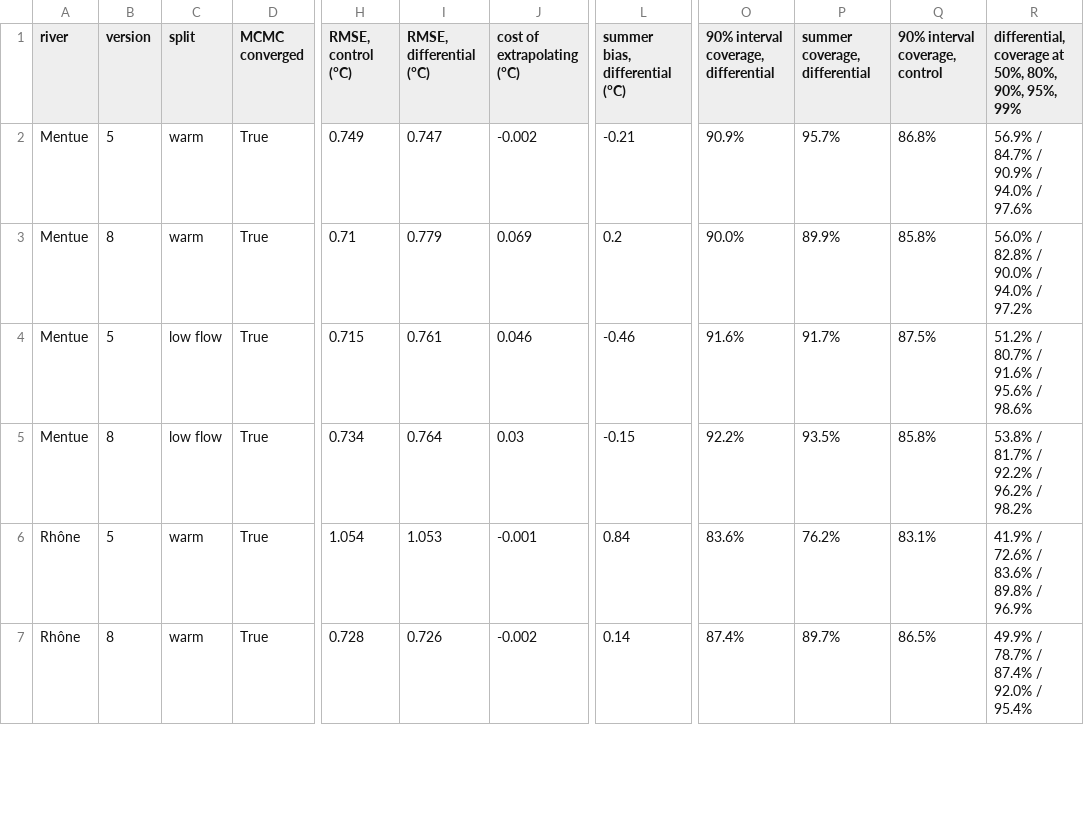
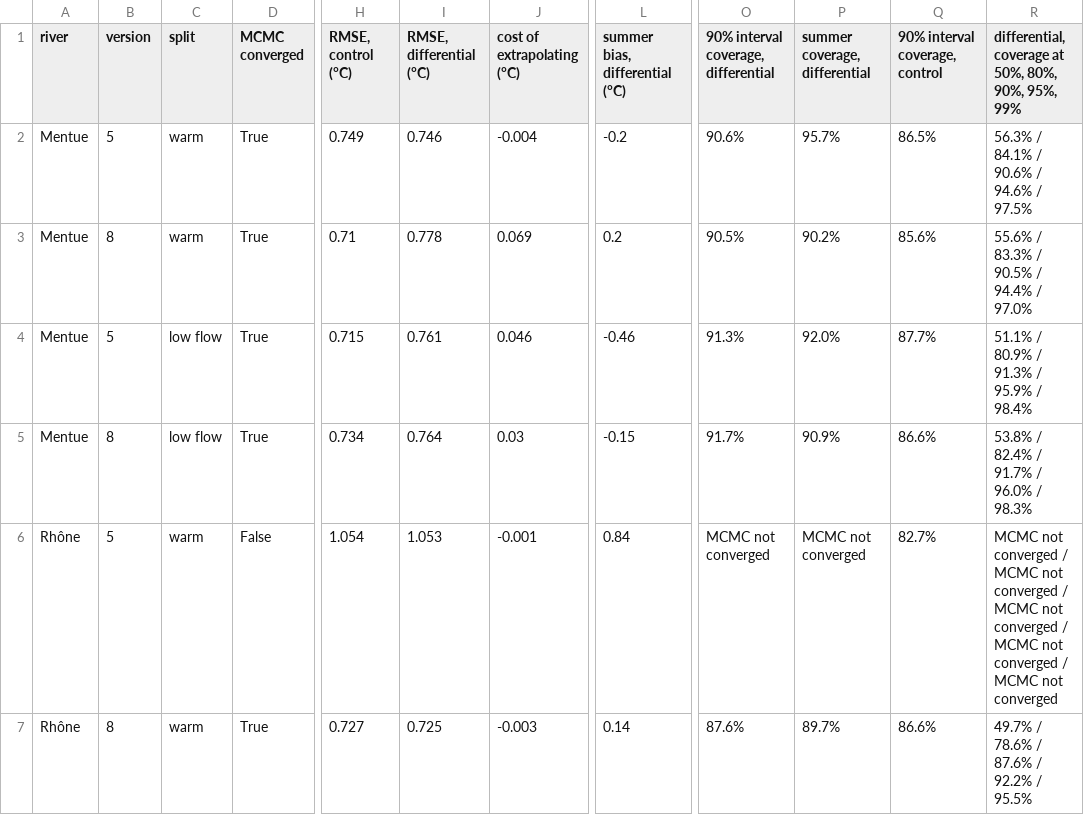
Before and after one commit to LukeAFullard/pyair2stream, a CSV file: validation/results/V10_1.csv, drawn as a sheet; only a part is shown, gaps mark what is left out; the diff covers the shown part only; the diff names each change by its address in the sheet, - before the commit and + after, or states it on an @@ line.

```diff
--- a/validation/results/V10_1.csv
+++ b/validation/results/V10_1.csv
-I2 (RMSE, differential (°C)): 0.747
+I2 (RMSE, differential (°C)): 0.746
-J2 (cost of extrapolating (°C)): -0.002
+J2 (cost of extrapolating (°C)): -0.004
-L2 (summer bias, differential (°C)): -0.21
+L2 (summer bias, differential (°C)): -0.2
-O2: 90.9%
+O2: 90.6%
-Q2 (90% interval coverage, control): 86.8%
+Q2 (90% interval coverage, control): 86.5%
-R2: 56.9% / 84.7% / 90.9% / 94.0% / 97.6%
+R2: 56.3% / 84.1% / 90.6% / 94.6% / 97.5%
-I3 (RMSE, differential (°C)): 0.779
+I3 (RMSE, differential (°C)): 0.778
-O3: 90.0%
+O3: 90.5%
-P3 (summer coverage, differential): 89.9%
+P3 (summer coverage, differential): 90.2%
-Q3 (90% interval coverage, control): 85.8%
+Q3 (90% interval coverage, control): 85.6%
-R3: 56.0% / 82.8% / 90.0% / 94.0% / 97.2%
+R3: 55.6% / 83.3% / 90.5% / 94.4% / 97.0%
-O4: 91.6%
+O4: 91.3%
-P4 (summer coverage, differential): 91.7%
+P4 (summer coverage, differential): 92.0%
-Q4 (90% interval coverage, control): 87.5%
+Q4 (90% interval coverage, control): 87.7%
-R4: 51.2% / 80.7% / 91.6% / 95.6% / 98.6%
+R4: 51.1% / 80.9% / 91.3% / 95.9% / 98.4%
-O5: 92.2%
+O5: 91.7%
-P5 (summer coverage, differential): 93.5%
+P5 (summer coverage, differential): 90.9%
-Q5 (90% interval coverage, control): 85.8%
+Q5 (90% interval coverage, control): 86.6%
-R5: 53.8% / 81.7% / 92.2% / 96.2% / 98.2%
+R5: 53.8% / 82.4% / 91.7% / 96.0% / 98.3%
-D6 (MCMC converged): True
+D6 (MCMC converged): False
-O6: 83.6%
+O6: MCMC not converged
-P6 (summer coverage, differential): 76.2%
+P6 (summer coverage, differential): MCMC not converged
-Q6 (90% interval coverage, control): 83.1%
+Q6 (90% interval coverage, control): 82.7%
-R6: 41.9% / 72.6% / 83.6% / 89.8% / 96.9%
+R6: MCMC not converged / MCMC not converged / MCMC not converged / MCMC not converged / MCMC not converged
-H7 (RMSE, control (°C)): 0.728
+H7 (RMSE, control (°C)): 0.727
-I7 (RMSE, differential (°C)): 0.726
+I7 (RMSE, differential (°C)): 0.725
-J7 (cost of extrapolating (°C)): -0.002
+J7 (cost of extrapolating (°C)): -0.003
-O7: 87.4%
+O7: 87.6%
-Q7 (90% interval coverage, control): 86.5%
+Q7 (90% interval coverage, control): 86.6%
-R7: 49.9% / 78.7% / 87.4% / 92.0% / 95.4%
+R7: 49.7% / 78.6% / 87.6% / 92.2% / 95.5%
```
Also changed, not shown: 31 edited cells elsewhere in this file, validation/results/V5_2.csv, validation/results/V5_5.csv, 39 other files.
